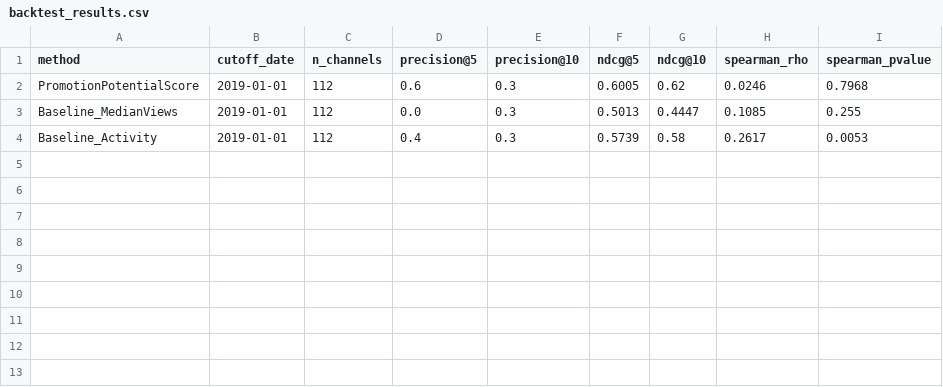
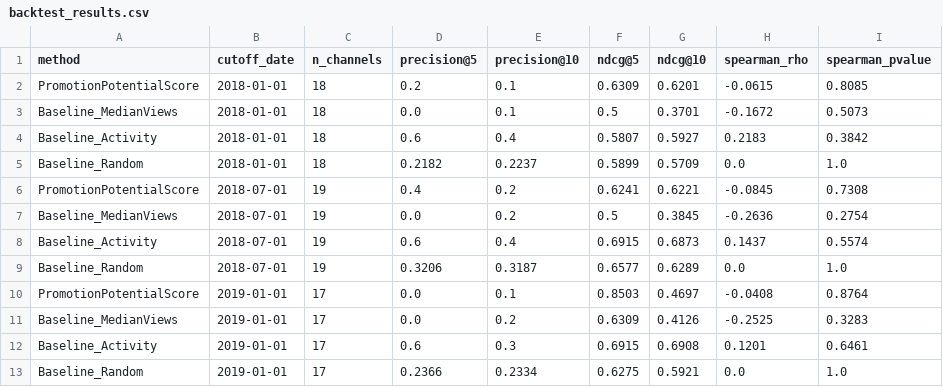
Before and after one commit to Sahrudhay31/YouTube-Influencer-Detection, a CSV file: metrics/backtest_results.csv, drawn as a sheet.

```diff
--- a/metrics/backtest_results.csv
+++ b/metrics/backtest_results.csv
@@ -1,4 +1,13 @@
 method,cutoff_date,n_channels,precision@5,precision@10,ndcg@5,ndcg@10,spearman_rho,spearman_pvalue
-PromotionPotentialScore,2019-01-01,112,0.6,0.3,0.6005,0.62,0.0246,0.7968
-Baseline_MedianViews,2019-01-01,112,0.0,0.3,0.5013,0.4447,0.1085,0.255
-Baseline_Activity,2019-01-01,112,0.4,0.3,0.5739,0.58,0.2617,0.0053
+PromotionPotentialScore,2018-01-01,18,0.2,0.1,0.6309,0.6201,-0.0615,0.8085
+Baseline_MedianViews,2018-01-01,18,0.0,0.1,0.5,0.3701,-0.1672,0.5073
+Baseline_Activity,2018-01-01,18,0.6,0.4,0.5807,0.5927,0.2183,0.3842
+Baseline_Random,2018-01-01,18,0.2182,0.2237,0.5899,0.5709,0.0,1.0
+PromotionPotentialScore,2018-07-01,19,0.4,0.2,0.6241,0.6221,-0.0845,0.7308
+Baseline_MedianViews,2018-07-01,19,0.0,0.2,0.5,0.3845,-0.2636,0.2754
+Baseline_Activity,2018-07-01,19,0.6,0.4,0.6915,0.6873,0.1437,0.5574
+Baseline_Random,2018-07-01,19,0.3206,0.3187,0.6577,0.6289,0.0,1.0
+PromotionPotentialScore,2019-01-01,17,0.0,0.1,0.8503,0.4697,-0.0408,0.8764
+Baseline_MedianViews,2019-01-01,17,0.0,0.2,0.6309,0.4126,-0.2525,0.3283
+Baseline_Activity,2019-01-01,17,0.6,0.3,0.6915,0.6908,0.1201,0.6461
+Baseline_Random,2019-01-01,17,0.2366,0.2334,0.6275,0.5921,0.0,1.0
```
Also changed, not shown: metrics/model_registry.csv, metrics/scalability.csv, 18 other files.
